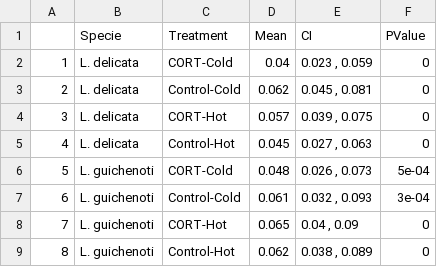
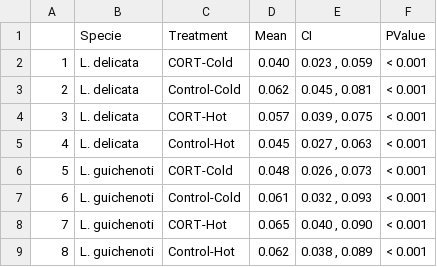
Before and after one commit to Pablo-Recio/CORT_Temp_Behavioural_flexibility, a CSV file: output/Checking/df.csv, drawn as a sheet.

```diff
--- a/output/Checking/df.csv
+++ b/output/Checking/df.csv
@@ -1,9 +1,9 @@
 "","Specie","Treatment","Mean","CI","PValue"
-"1","L. delicata","CORT-Cold",0.04,"0.023 , 0.059",0
-"2","L. delicata","Control-Cold",0.062,"0.045 , 0.081",0
-"3","L. delicata","CORT-Hot",0.057,"0.039 , 0.075",0
-"4","L. delicata","Control-Hot",0.045,"0.027 , 0.063",0
-"5","L. guichenoti","CORT-Cold",0.048,"0.026 , 0.073",5e-04
-"6","L. guichenoti","Control-Cold",0.061,"0.032 , 0.093",3e-04
-"7","L. guichenoti","CORT-Hot",0.065,"0.04 , 0.09",0
-"8","L. guichenoti","Control-Hot",0.062,"0.038 , 0.089",0
+"1","L. delicata","CORT-Cold","0.040","0.023 , 0.059","< 0.001"
+"2","L. delicata","Control-Cold","0.062","0.045 , 0.081","< 0.001"
+"3","L. delicata","CORT-Hot","0.057","0.039 , 0.075","< 0.001"
+"4","L. delicata","Control-Hot","0.045","0.027 , 0.063","< 0.001"
+"5","L. guichenoti","CORT-Cold","0.048","0.026 , 0.073","< 0.001"
+"6","L. guichenoti","Control-Cold","0.061","0.032 , 0.093","< 0.001"
+"7","L. guichenoti","CORT-Hot","0.065","0.040 , 0.090","< 0.001"
+"8","L. guichenoti","Control-Hot","0.062","0.038 , 0.089","< 0.001"
```
Also changed, not shown: output/Checking/new_table_data.csv, 6 other files.
